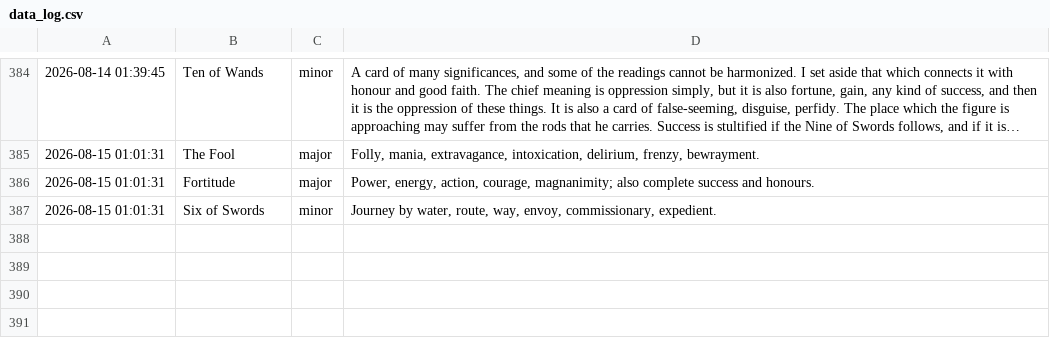
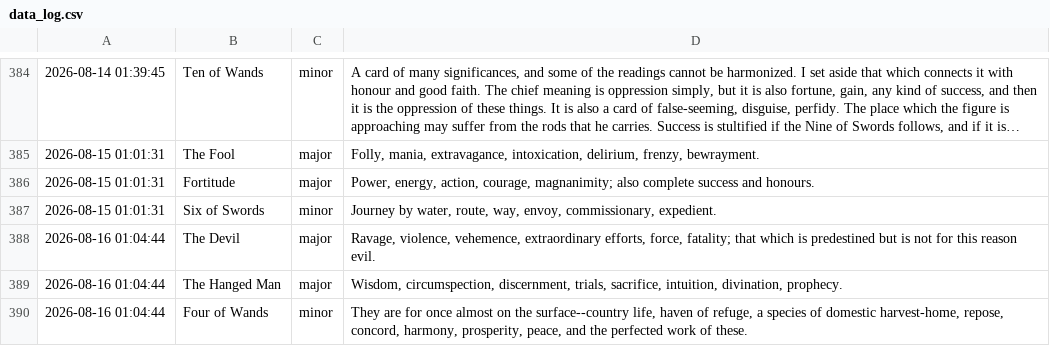
Before and after one commit to prakhar-upadhyay/Daily-Tarot-Scrapper, a CSV file: data_log.csv, drawn as a sheet; only a part is shown, gaps mark what is left out; long unchanged cells end in …; the diff names each change by its address in the sheet, - before the commit and + after, or states it on an @@ line.

```diff
--- a/data_log.csv
+++ b/data_log.csv
+row 388: 2026-08-16 01:04:44 | The Devil | major | Ravage, violence, vehemence, extraordinary efforts, force, fatality; that which is predestined but is not for this reason evil.
+row 389: 2026-08-16 01:04:44 | The Hanged Man | major | Wisdom, circumspection, discernment, trials, sacrifice, intuition, divination, prophecy.
+row 390: 2026-08-16 01:04:44 | Four of Wands | minor | They are for once almost on the surface--country life, haven of refuge, a species of domestic harvest-home, repose, concord, harmony, prosperity, peace, and the perfected work of these.
```
